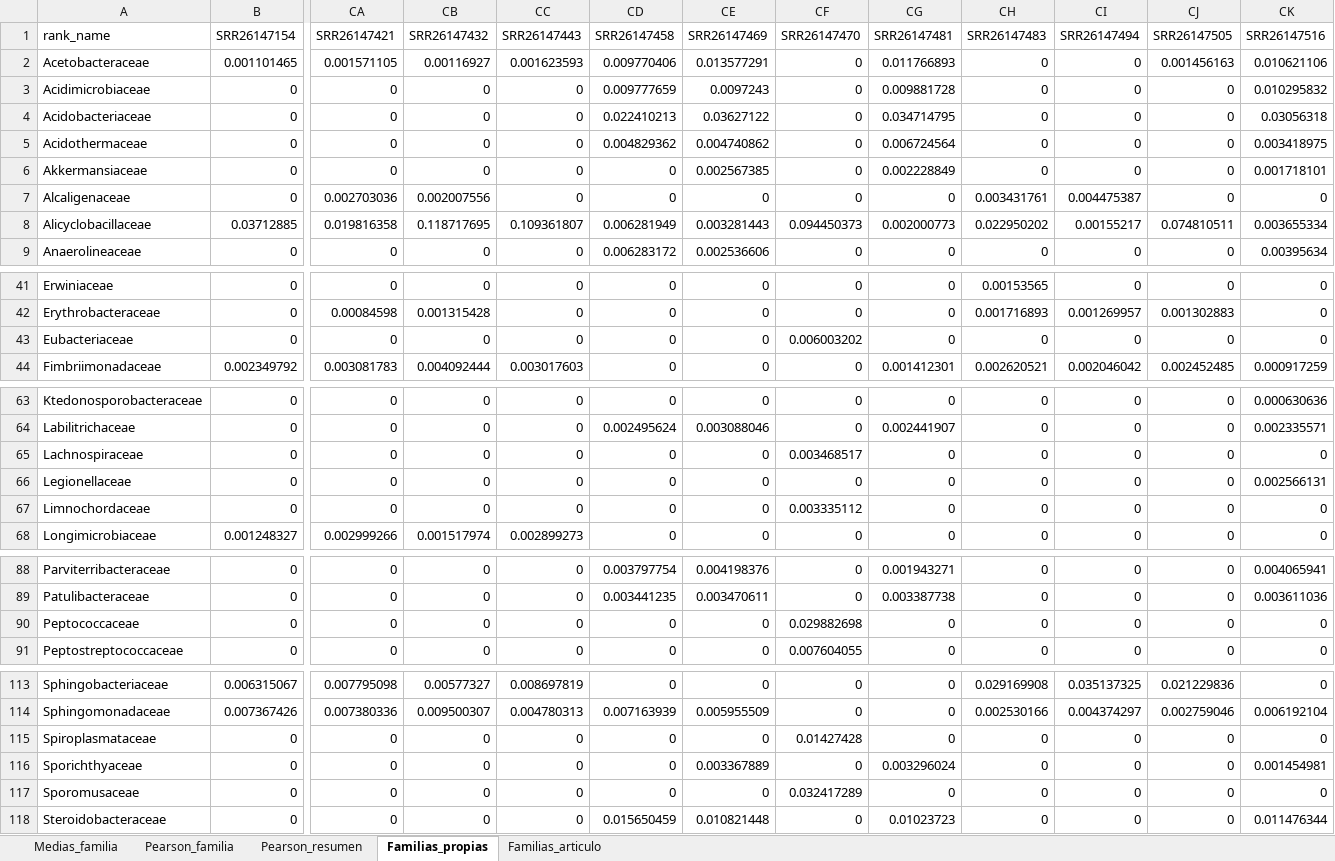
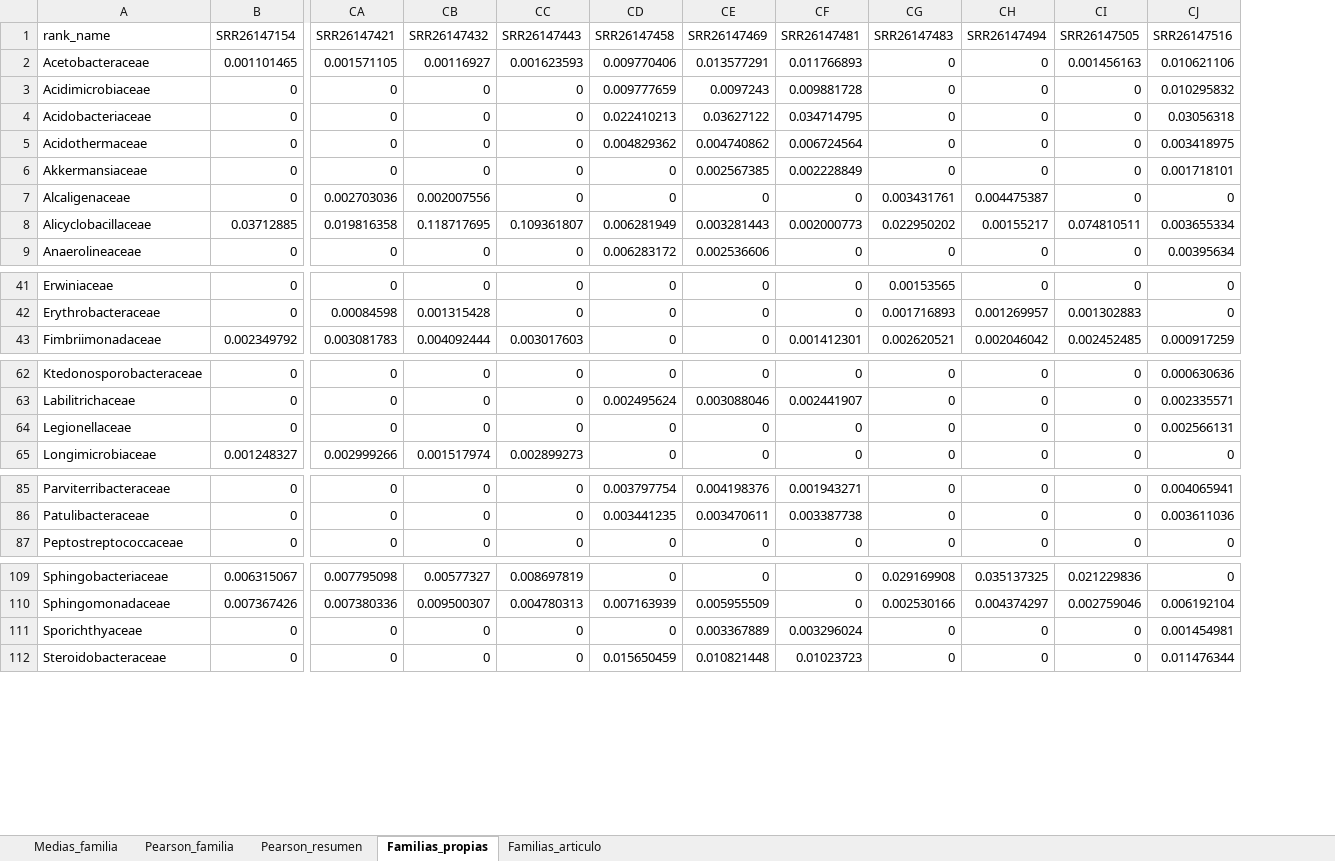
Before and after one commit to xXFenrir/16S-FenrirPipeline, an Excel workbook: Anexo_07_Diferencias_por_familia/Anexo_07_Diferencias_por_familia.xlsx, sheet Familias_propias, drawn as a sheet; only a part is shown, gaps mark what is left out; values as stored, in another font and other column widths than the file's, no borders; rows hold the shown columns only; the diff names each change by its address in the sheet, - before the commit and + after, or states it on an @@ line.

```diff
--- a/Anexo_07_Diferencias_por_familia/Anexo_07_Diferencias_por_familia.xlsx (sheet Familias_propias)
+++ b/Anexo_07_Diferencias_por_familia/Anexo_07_Diferencias_por_familia.xlsx (sheet Familias_propias)
-column CF (SRR26147470), rows 2-9: 0 | 0 | 0 | 0 | 0 | 0 | 0.094450373 | 0; rows 41-42: 0 | 0; row 44: 0; rows 63-64: 0 | 0; row 66: 0; row 68: 0; rows 88-89: 0 | 0; row 91: 0.007604055; rows 113-114: 0 | 0; row 116: 0; row 118: 0
-row 43: Eubacteriaceae | 0 | 0 | 0 | 0 | 0 | 0 | 0.006003202 | 0 | 0 | 0 | 0 | 0
-row 65: Lachnospiraceae | 0 | 0 | 0 | 0 | 0 | 0 | 0.003468517 | 0 | 0 | 0 | 0 | 0
-row 67: Limnochordaceae | 0 | 0 | 0 | 0 | 0 | 0 | 0.003335112 | 0 | 0 | 0 | 0 | 0
-row 90: Peptococcaceae | 0 | 0 | 0 | 0 | 0 | 0 | 0.029882698 | 0 | 0 | 0 | 0 | 0
-row 115: Spiroplasmataceae | 0 | 0 | 0 | 0 | 0 | 0 | 0.01427428 | 0 | 0 | 0 | 0 | 0
-row 117: Sporomusaceae | 0 | 0 | 0 | 0 | 0 | 0 | 0.032417289 | 0 | 0 | 0 | 0 | 0
```
Also changed, not shown: sheet Medias_familia, sheet Familias_articulo, sheet Pearson_resumen, sheet Pearson_familia, Anexo_03_Estadisticas_pre_limpieza/Anexo_03_Estadisticas_pre_limpieza.xlsx, Anexo_04_Estadisticas_post_limpieza/Anexo_04_Estadisticas_post_limpieza.xlsx, 20 other files.
